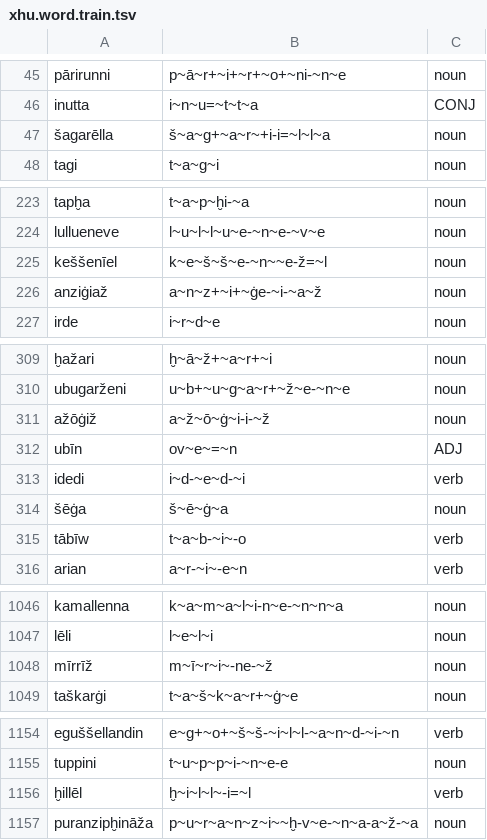
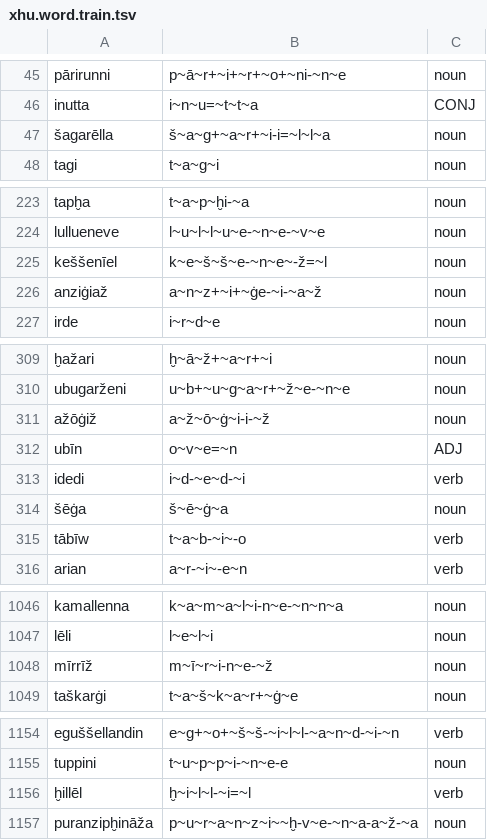
Before and after one commit to Innokentii-Smirnov/NeuralCanonicalSegmentation, a TSV file: aligned_data/Levenshtein/Hurrian/xhu.word.train.tsv, drawn as a sheet; only a part is shown, gaps mark what is left out; the diff covers the shown part only.

```diff
--- a/aligned_data/Levenshtein/Hurrian/xhu.word.train.tsv
+++ b/aligned_data/Levenshtein/Hurrian/xhu.word.train.tsv
@@ -46,3 +46,3 @@ pārirunni	p~ā~r+~i+~r+~o+~ni-~n~e	noun
 inutta	i~n~u=~t~t~a	CONJ
-šagarēlla	š~a~g+~a~r~+i-i=~l~l~a	noun
+šagarēlla	š~a~g+~a~r+~i-i=~l~l~a	noun
 tagi	t~a~g~i	noun
@@ -224,3 +224,3 @@ tapḫa	t~a~p~ḫi-~a	noun
 lullueneve	l~u~l~l~u~e-~n~e-~v~e	noun
-keššenīel	k~e~š~š~e-~n~~e-ž=~l	noun
+keššenīel	k~e~š~š~e-~n~e~-ž=~l	noun
 anziġiaž	a~n~z+~i+~ġe-~i-~a~ž	noun
@@ -311,3 +311,3 @@ ubugarženi	u~b+~u~g~a~r+~ž~e-~n~e	noun
 ažōġiž	a~ž~ō~ġ~i-i-~ž	noun
-ubīn	ov~e~=~n	ADJ
+ubīn	o~v~e=~n	ADJ
 idedi	i~d-~e~d-~i	verb
@@ -1047,3 +1047,3 @@ kamallenna	k~a~m~a~l~i-n~e-~n~n~a	noun
 lēli	l~e~l~i	noun
-mīrrīž	m~ī~r~i~-ne-~ž	noun
+mīrrīž	m~ī~r~i-n~e-~ž	noun
 taškarġi	t~a~š~k~a~r+~ġ~e	noun
@@ -1155,3 +1155,3 @@ eguššellandin	e~g+~o+~š~š-~i~l~l-~a~n~d-~i-~n	verb
 tuppini	t~u~p~p~i-~n~e-e	noun
-ḫillēl	ḫ~i~l~l~-i=~l	verb
+ḫillēl	ḫ~i~l~l-~i=~l	verb
 puranzipḫināža	p~u~r~a~n~z~i~~ḫ-v~e-~n~a-a~ž-~a	noun
```
Also changed, not shown: 2 edited cells elsewhere in this file, aligned_data/Levenshtein/Hurrian/xhu.word.dev.tsv, 4 other files.
